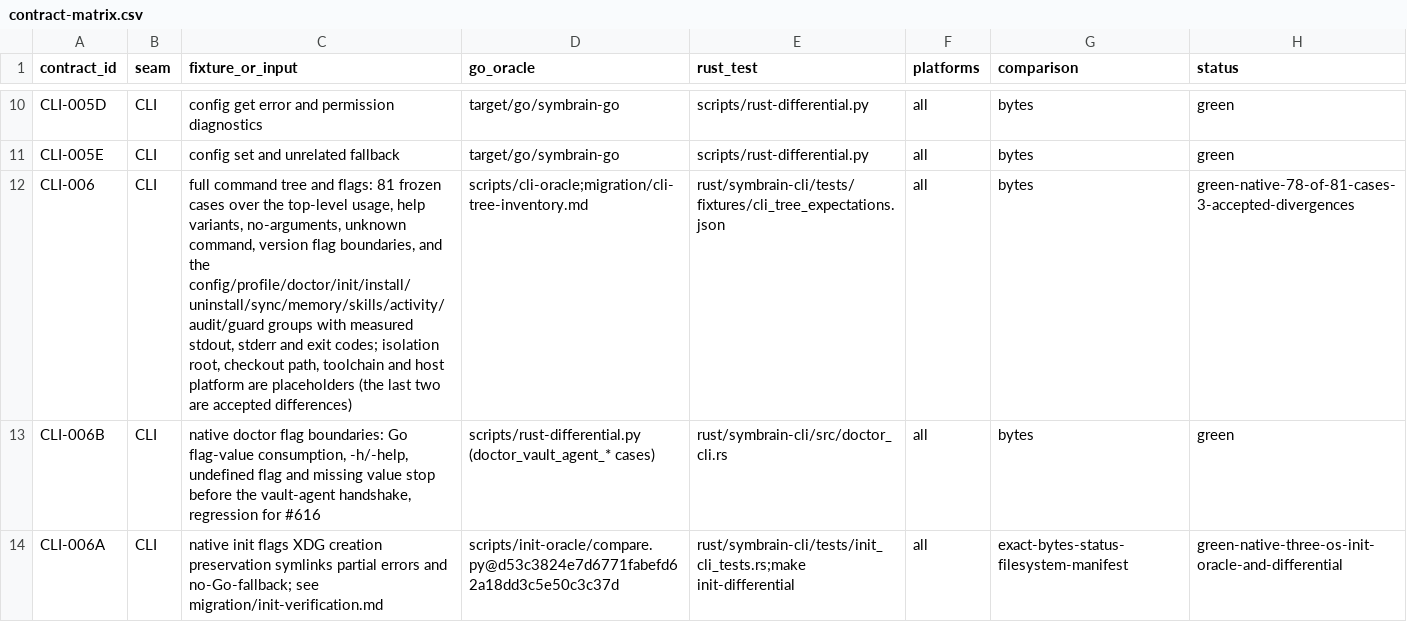
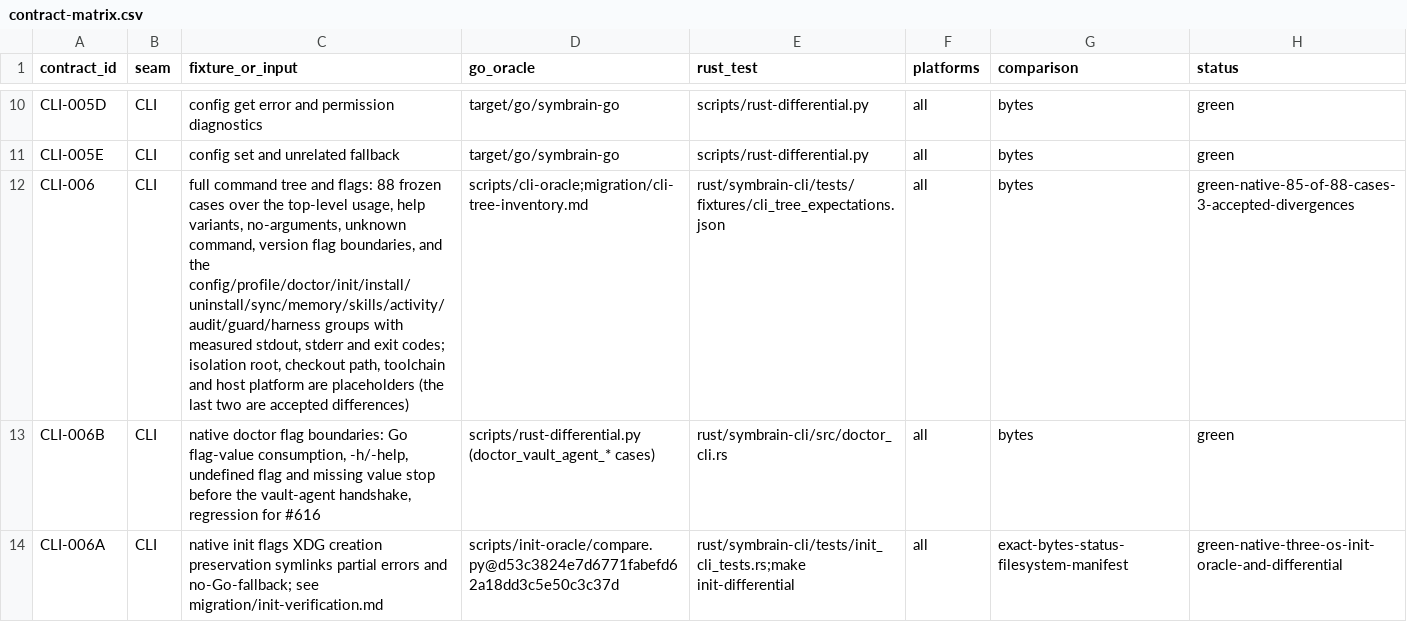
Before and after one commit to danieljustus/symaira-brain, a CSV file: migration/contract-matrix.csv, drawn as a sheet; only a part is shown, gaps mark what is left out.

Commit message:
feat(port): render harness health flag errors natively

```diff
--- a/migration/contract-matrix.csv
+++ b/migration/contract-matrix.csv
@@ -11,3 +11,3 @@ CLI-005D,CLI,config get error and permission diagnostics,target/go/symbrain-go,s
 CLI-005E,CLI,config set and unrelated fallback,target/go/symbrain-go,scripts/rust-differential.py,all,bytes,green
-CLI-006,CLI,"full command tree and flags: 81 frozen cases over the top-level usage, help variants, no-arguments, unknown command, version flag boundaries, and the config/profile/doctor/init/install/uninstall/sync/memory/skills/activity/audit/guard groups with measured stdout, stderr and exit codes; isolation root, checkout path, toolchain and host platform are placeholders (the last two are accepted differences)",scripts/cli-oracle;migration/cli-tree-inventory.md,rust/symbrain-cli/tests/fixtures/cli_tree_expectations.json,all,bytes,green-native-78-of-81-cases-3-accepted-divergences
+CLI-006,CLI,"full command tree and flags: 88 frozen cases over the top-level usage, help variants, no-arguments, unknown command, version flag boundaries, and the config/profile/doctor/init/install/uninstall/sync/memory/skills/activity/audit/guard/harness groups with measured stdout, stderr and exit codes; isolation root, checkout path, toolchain and host platform are placeholders (the last two are accepted differences)",scripts/cli-oracle;migration/cli-tree-inventory.md,rust/symbrain-cli/tests/fixtures/cli_tree_expectations.json,all,bytes,green-native-85-of-88-cases-3-accepted-divergences
 CLI-006B,CLI,"native doctor flag boundaries: Go flag-value consumption, -h/-help, undefined flag and missing value stop before the vault-agent handshake, regression for #616",scripts/rust-differential.py (doctor_vault_agent_* cases),rust/symbrain-cli/src/doctor_cli.rs,all,bytes,green
```
Also changed, not shown: 5 other files.
